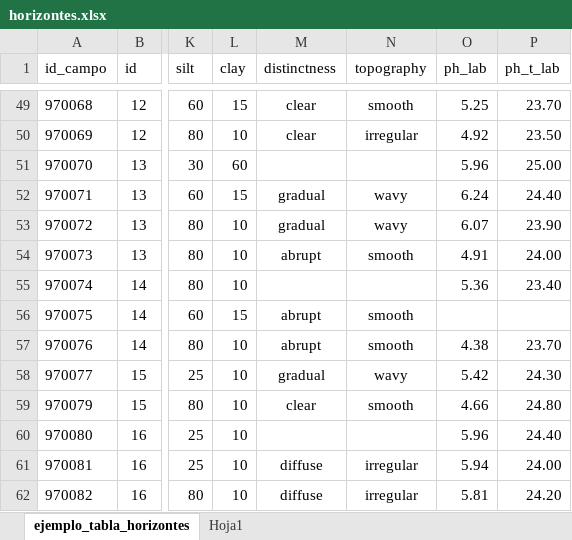
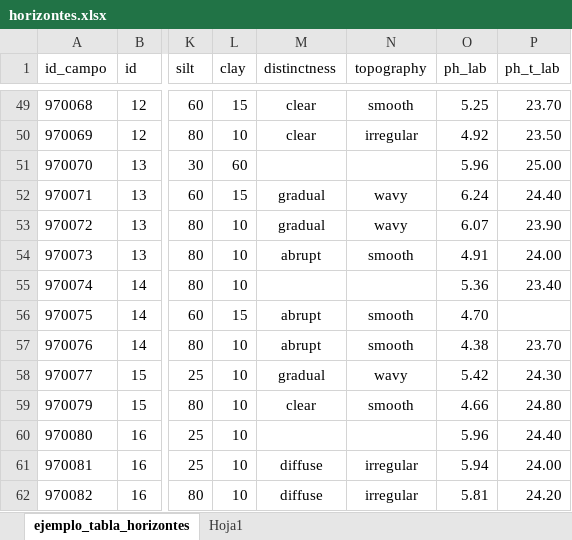
Before and after one commit to cmguiob/SGC_SUEREC, an Excel workbook: Perfiles_AQP/Data/horizontes.xlsx, sheet ejemplo_tabla_horizontes, drawn as a sheet; only a part is shown, gaps mark what is left out; values as stored, in another font and other column widths than the file's, no borders; the diff covers the shown part only; the diff names each change by its address in the sheet, - before the commit and + after, or states it on an @@ line.

Commit message:
actualizacion de datos de horizontes

```diff
--- a/Perfiles_AQP/Data/horizontes.xlsx (sheet ejemplo_tabla_horizontes)
+++ b/Perfiles_AQP/Data/horizontes.xlsx (sheet ejemplo_tabla_horizontes)
-O56 (ph_lab): (empty)
+O56 (ph_lab): 4.70
```
Also changed, not shown: 20 edited cells and cell formats elsewhere in this sheet, 4 other files.
